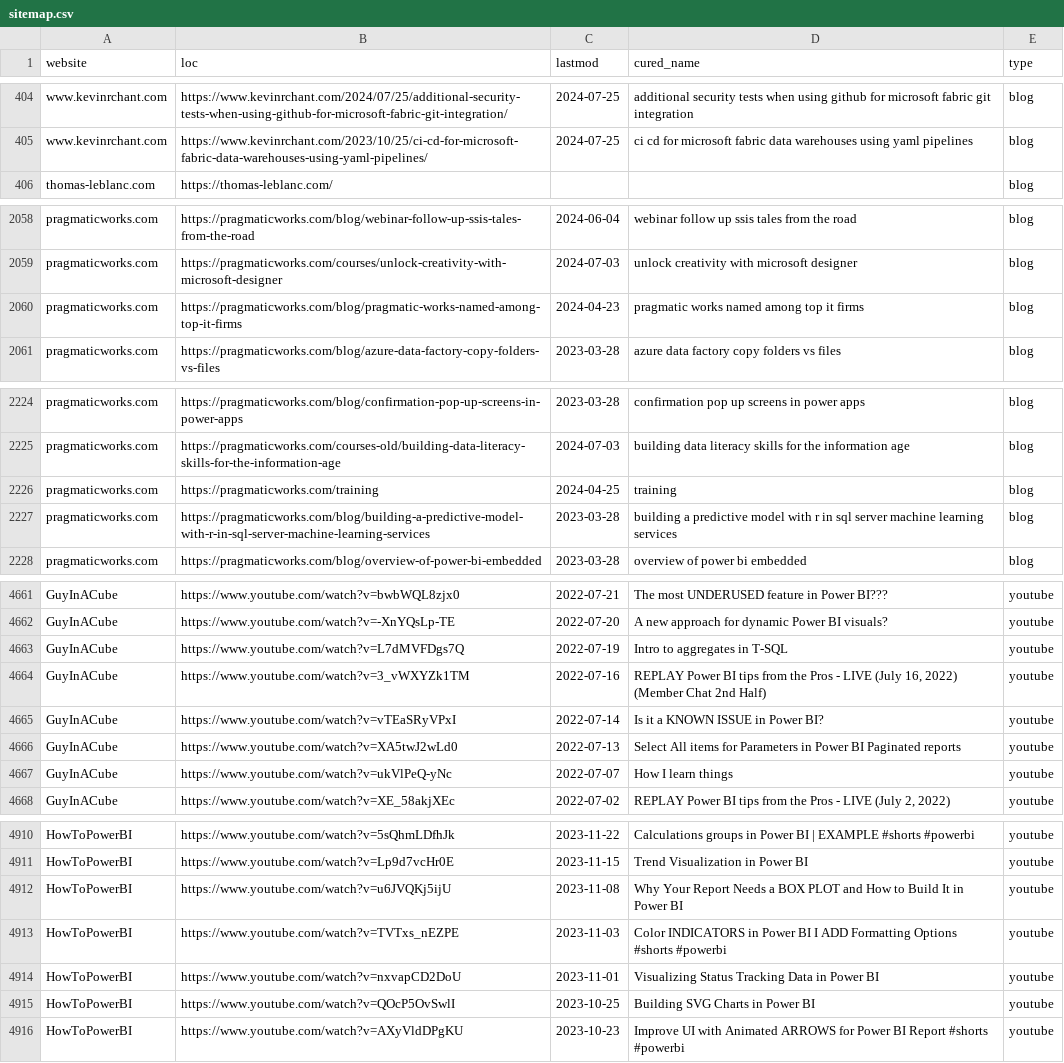
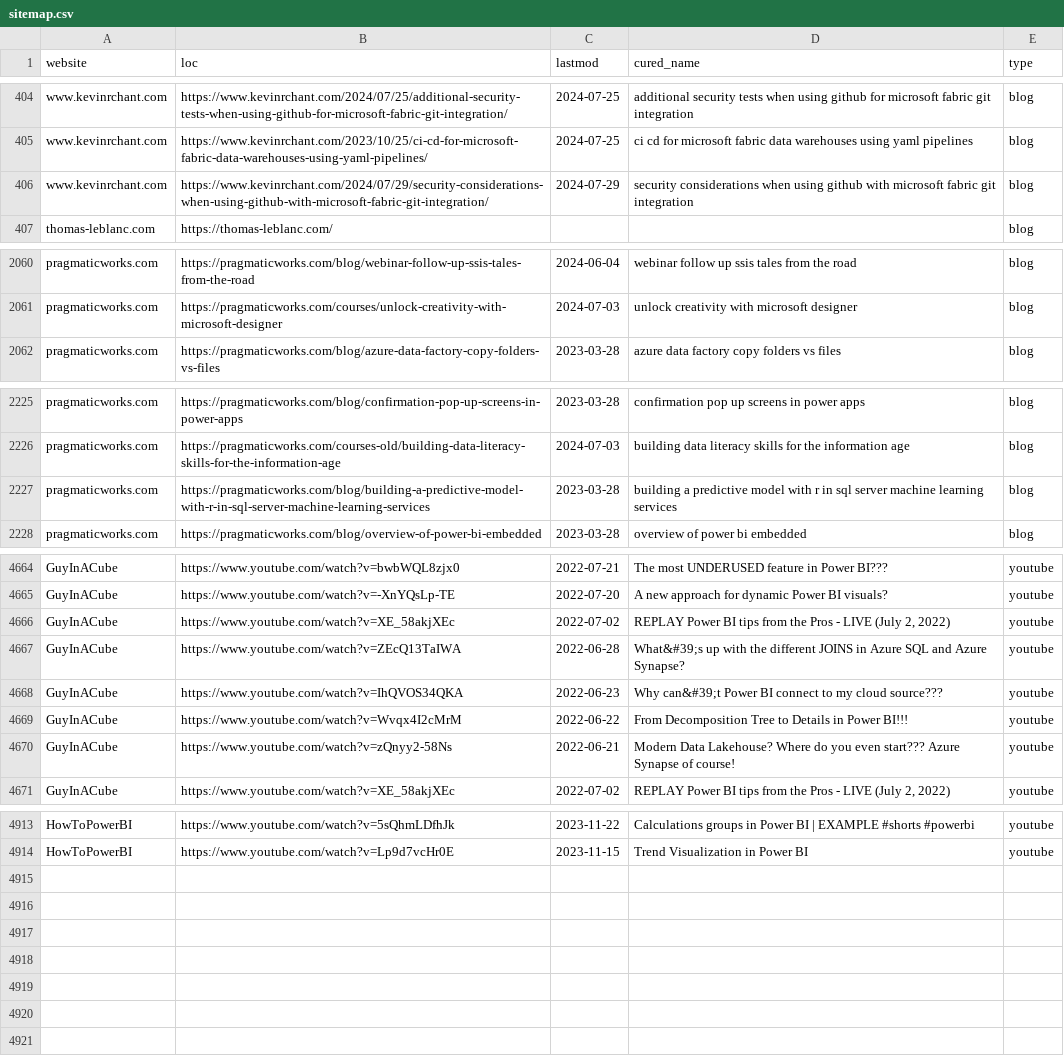
Before and after one commit to julian-passebecq/newsai_blue_scripts, a CSV file: newsai_script-main/data/sitemap.csv, drawn as a sheet; only a part is shown, gaps mark what is left out; the diff covers the shown part only.

```diff
--- a/newsai_script-main/data/sitemap.csv
+++ b/newsai_script-main/data/sitemap.csv
@@ -405,2 +405,3 @@ www.kevinrchant.com,https://www.kevinrchant.com/2024/07/25/additional-security-t
 www.kevinrchant.com,https://www.kevinrchant.com/2023/10/25/ci-cd-for-microsoft-fabric-data-warehouses-using-yaml-pipelines/,2024-07-25,ci cd for microsoft fabric data warehouses using yaml pipelines,blog
+www.kevinrchant.com,https://www.kevinrchant.com/2024/07/29/security-considerations-when-using-github-with-microsoft-fabric-git-integration/,2024-07-29,security considerations when using github with microsoft fabric git integration,blog
 thomas-leblanc.com,https://thomas-leblanc.com/,,,blog
@@ -2059,3 +2061,2 @@ pragmaticworks.com,https://pragmaticworks.com/blog/webinar-follow-up-ssis-tales-
 pragmaticworks.com,https://pragmaticworks.com/courses/unlock-creativity-with-microsoft-designer,2024-07-03,unlock creativity with microsoft designer,blog
-pragmaticworks.com,https://pragmaticworks.com/blog/pragmatic-works-named-among-top-it-firms,2024-04-23,pragmatic works named among top it firms,blog
 pragmaticworks.com,https://pragmaticworks.com/blog/azure-data-factory-copy-folders-vs-files,2023-03-28,azure data factory copy folders vs files,blog
@@ -2225,3 +2226,2 @@ pragmaticworks.com,https://pragmaticworks.com/blog/confirmation-pop-up-screens-i
 pragmaticworks.com,https://pragmaticworks.com/courses-old/building-data-literacy-skills-for-the-information-age,2024-07-03,building data literacy skills for the information age,blog
-pragmaticworks.com,https://pragmaticworks.com/training,2024-04-25,training,blog
 pragmaticworks.com,https://pragmaticworks.com/blog/building-a-predictive-model-with-r-in-sql-server-machine-learning-services,2023-03-28,building a predictive model with r in sql server machine learning services,blog
@@ -4662,7 +4665,7 @@ GuyInACube,https://www.youtube.com/watch?v=bwbWQL8zjx0,2022-07-21,The most UNDER
 GuyInACube,https://www.youtube.com/watch?v=-XnYQsLp-TE,2022-07-20,A new approach for dynamic Power BI visuals?,youtube
-GuyInACube,https://www.youtube.com/watch?v=L7dMVFDgs7Q,2022-07-19,Intro to aggregates in T-SQL,youtube
-GuyInACube,https://www.youtube.com/watch?v=3_vWXYZk1TM,2022-07-16,"REPLAY Power BI tips from the Pros - LIVE (July 16, 2022) (Member Chat 2nd Half)",youtube
-GuyInACube,https://www.youtube.com/watch?v=vTEaSRyVPxI,2022-07-14,Is it a KNOWN ISSUE in Power BI?,youtube
-GuyInACube,https://www.youtube.com/watch?v=XA5twJ2wLd0,2022-07-13,Select All items for Parameters in Power BI Paginated reports,youtube
-GuyInACube,https://www.youtube.com/watch?v=ukVlPeQ-yNc,2022-07-07,How I learn things,youtube
+GuyInACube,https://www.youtube.com/watch?v=XE_58akjXEc,2022-07-02,"REPLAY Power BI tips from the Pros - LIVE (July 2, 2022)",youtube
+GuyInACube,https://www.youtube.com/watch?v=ZEcQ13TaIWA,2022-06-28,What&#39;s up with the different JOINS in Azure SQL and Azure Synapse?,youtube
+GuyInACube,https://www.youtube.com/watch?v=IhQVOS34QKA,2022-06-23,Why can&#39;t Power BI connect to my cloud source???,youtube
+GuyInACube,https://www.youtube.com/watch?v=Wvqx4I2cMrM,2022-06-22,From Decomposition Tree to Details in Power BI!!!,youtube
+GuyInACube,https://www.youtube.com/watch?v=zQnyy2-58Ns,2022-06-21,Modern Data Lakehouse? Where do you even start??? Azure Synapse of course!,youtube
 GuyInACube,https://www.youtube.com/watch?v=XE_58akjXEc,2022-07-02,"REPLAY Power BI tips from the Pros - LIVE (July 2, 2022)",youtube
@@ -4911,6 +4914 @@ HowToPowerBI,https://www.youtube.com/watch?v=5sQhmLDfhJk,2023-11-22,Calculations
 HowToPowerBI,https://www.youtube.com/watch?v=Lp9d7vcHr0E,2023-11-15,Trend Visualization in Power BI,youtube
-HowToPowerBI,https://www.youtube.com/watch?v=u6JVQKj5ijU,2023-11-08,Why Your Report Needs a BOX PLOT and How to Build It in Power BI,youtube
-HowToPowerBI,https://www.youtube.com/watch?v=TVTxs_nEZPE,2023-11-03,Color INDICATORS in Power BI I ADD Formatting Options #shorts #powerbi,youtube
-HowToPowerBI,https://www.youtube.com/watch?v=nxvapCD2DoU,2023-11-01,Visualizing Status Tracking Data in Power BI,youtube
-HowToPowerBI,https://www.youtube.com/watch?v=QOcP5OvSwlI,2023-10-25,Building SVG Charts in Power BI,youtube
-HowToPowerBI,https://www.youtube.com/watch?v=AXyVldDPgKU,2023-10-23,Improve UI with Animated ARROWS for Power BI Report #shorts #powerbi,youtube
```
Also changed, not shown: 9 added rows, 5 removed rows, 26 moved rows and 31 edited cells elsewhere in this file.
